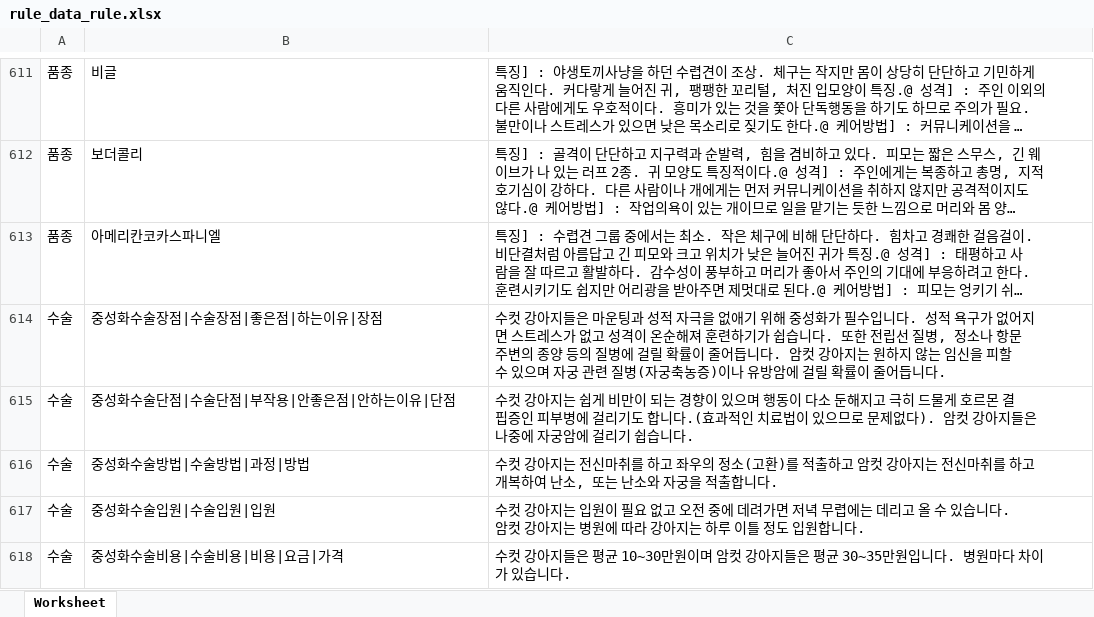
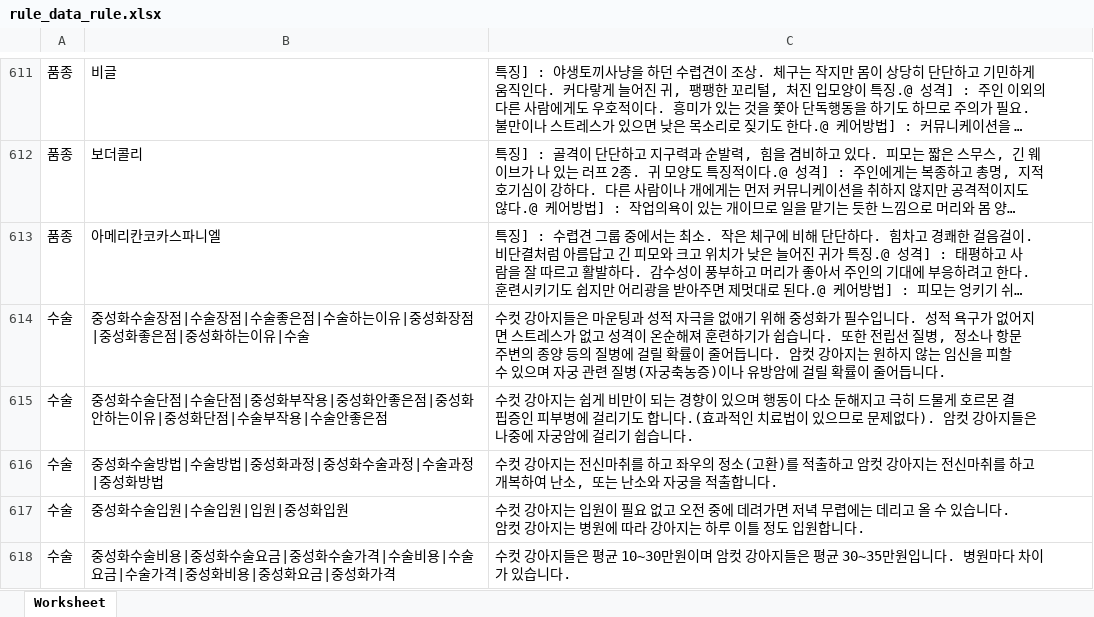
Before and after one commit to easy0319/WisenutProject3, an Excel workbook: app/static/train_tools/rule_data_rule.xlsx, sheet Worksheet, drawn as a sheet; only a part is shown, gaps mark what is left out; long unchanged cells end in …; values as stored, in another font and other column widths than the file's, no borders; the diff covers the shown part only; the diff names each change by its address in the sheet, - before the commit and + after, or states it on an @@ line.

Commit message:
update rule_data

```diff
--- a/app/static/train_tools/rule_data_rule.xlsx (sheet Worksheet)
+++ b/app/static/train_tools/rule_data_rule.xlsx (sheet Worksheet)
-B614: 중성화수술장점|수술장점|좋은점|하는이유|장점
+B614: 중성화수술장점|수술장점|수술좋은점|수술하는이유|중성화장점|중성화좋은점|중성화하는이유|수술
-B615: 중성화수술단점|수술단점|부작용|안좋은점|안하는이유|단점
+B615: 중성화수술단점|수술단점|중성화부작용|중성화안좋은점|중성화안하는이유|중성화단점|수술부작용|수술안좋은점
-B616: 중성화수술방법|수술방법|과정|방법
+B616: 중성화수술방법|수술방법|중성화과정|중성화수술과정|수술과정|중성화방법
-B617: 중성화수술입원|수술입원|입원
+B617: 중성화수술입원|수술입원|입원|중성화입원
-B618: 중성화수술비용|수술비용|비용|요금|가격
+B618: 중성화수술비용|중성화수술요금|중성화수술가격|수술비용|수술요금|수술가격|중성화비용|중성화요금|중성화가격
```
Also changed, not shown: 10 edited cells elsewhere in this sheet, 2 other files.
